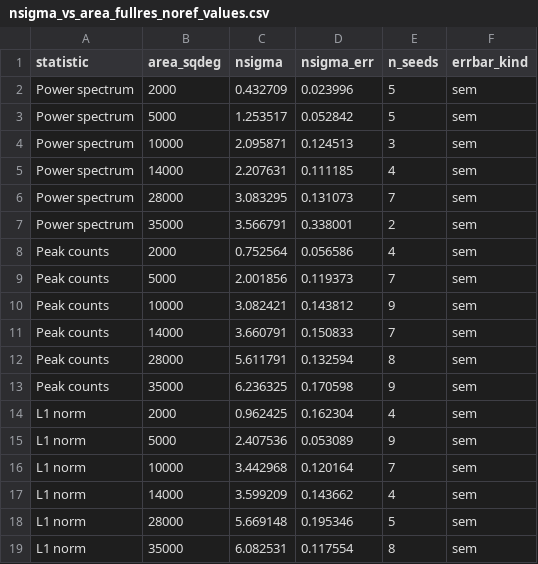
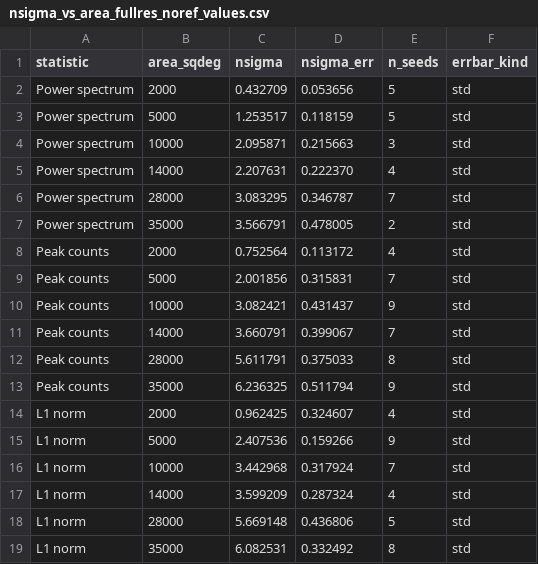
Before and after one commit to AndreasTersenov/bar_impact, a CSV file: outputs/plots/submean_masked_peaks/nsigma_vs_area_fullres_noref_values.csv, drawn as a sheet.

```diff
--- a/outputs/plots/submean_masked_peaks/nsigma_vs_area_fullres_noref_values.csv
+++ b/outputs/plots/submean_masked_peaks/nsigma_vs_area_fullres_noref_values.csv
@@ -1,19 +1,19 @@
 statistic,area_sqdeg,nsigma,nsigma_err,n_seeds,errbar_kind
-Power spectrum,2000,0.432709,0.023996,5,sem
-Power spectrum,5000,1.253517,0.052842,5,sem
-Power spectrum,10000,2.095871,0.124513,3,sem
-Power spectrum,14000,2.207631,0.111185,4,sem
-Power spectrum,28000,3.083295,0.131073,7,sem
-Power spectrum,35000,3.566791,0.338001,2,sem
-Peak counts,2000,0.752564,0.056586,4,sem
-Peak counts,5000,2.001856,0.119373,7,sem
-Peak counts,10000,3.082421,0.143812,9,sem
-Peak counts,14000,3.660791,0.150833,7,sem
-Peak counts,28000,5.611791,0.132594,8,sem
-Peak counts,35000,6.236325,0.170598,9,sem
-L1 norm,2000,0.962425,0.162304,4,sem
-L1 norm,5000,2.407536,0.053089,9,sem
-L1 norm,10000,3.442968,0.120164,7,sem
-L1 norm,14000,3.599209,0.143662,4,sem
-L1 norm,28000,5.669148,0.195346,5,sem
-L1 norm,35000,6.082531,0.117554,8,sem
+Power spectrum,2000,0.432709,0.053656,5,std
+Power spectrum,5000,1.253517,0.118159,5,std
+Power spectrum,10000,2.095871,0.215663,3,std
+Power spectrum,14000,2.207631,0.222370,4,std
+Power spectrum,28000,3.083295,0.346787,7,std
+Power spectrum,35000,3.566791,0.478005,2,std
+Peak counts,2000,0.752564,0.113172,4,std
+Peak counts,5000,2.001856,0.315831,7,std
+Peak counts,10000,3.082421,0.431437,9,std
+Peak counts,14000,3.660791,0.399067,7,std
+Peak counts,28000,5.611791,0.375033,8,std
+Peak counts,35000,6.236325,0.511794,9,std
+L1 norm,2000,0.962425,0.324607,4,std
+L1 norm,5000,2.407536,0.159266,9,std
+L1 norm,10000,3.442968,0.317924,7,std
+L1 norm,14000,3.599209,0.287324,4,std
+L1 norm,28000,5.669148,0.436806,5,std
+L1 norm,35000,6.082531,0.332492,8,std
```
Also changed, not shown: paper/figures/bias_vs_area_three_stats/values.csv, 9 other files.
